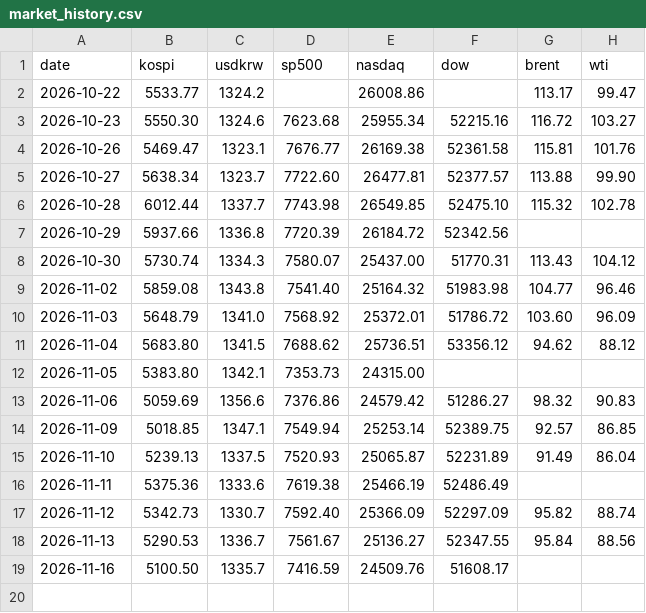
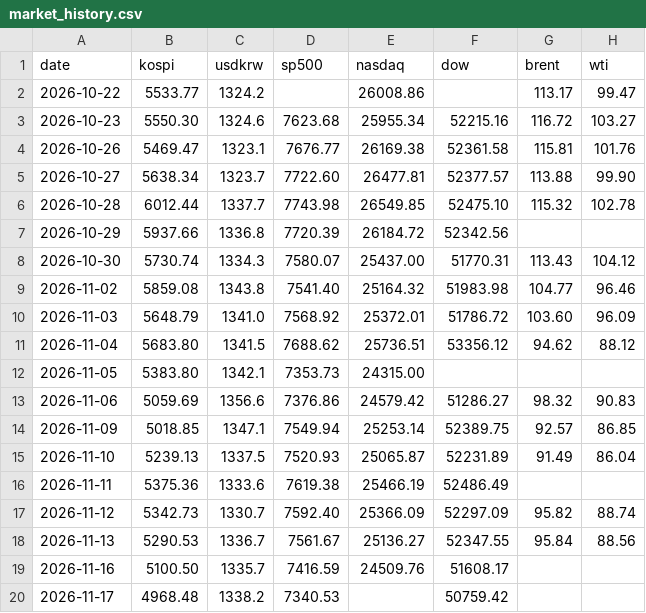
Before and after one commit to JunKimKR/family-morning-paper, a CSV file: _data/market_history.csv, drawn as a sheet; the diff names each change by its address in the sheet, - before the commit and + after, or states it on an @@ line.

```diff
--- a/_data/market_history.csv
+++ b/_data/market_history.csv
+row 20: 2026-11-17 | 4968.48 | 1338.2 | 7340.53 |  | 50759.42
```
Also changed, not shown: 5 other files.
